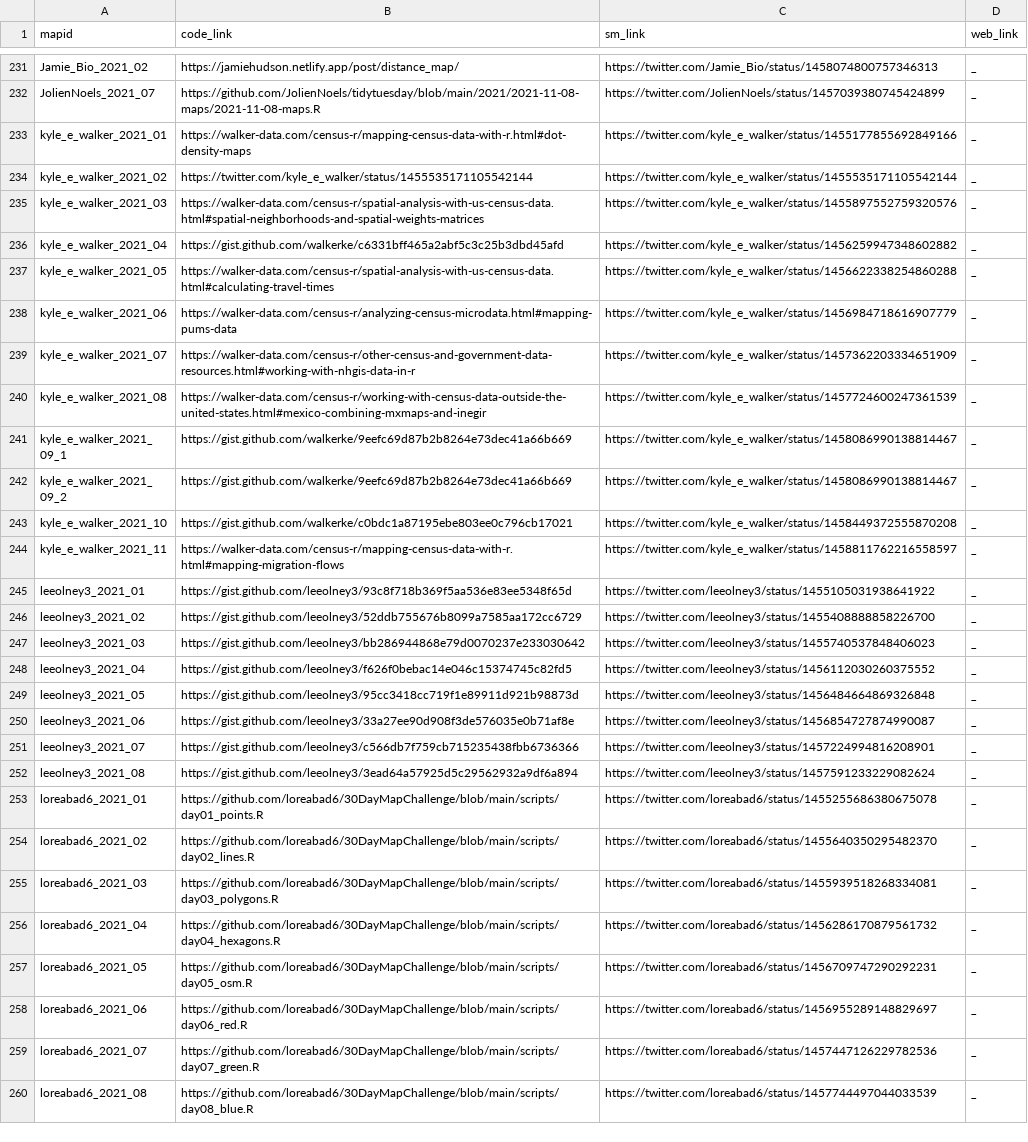
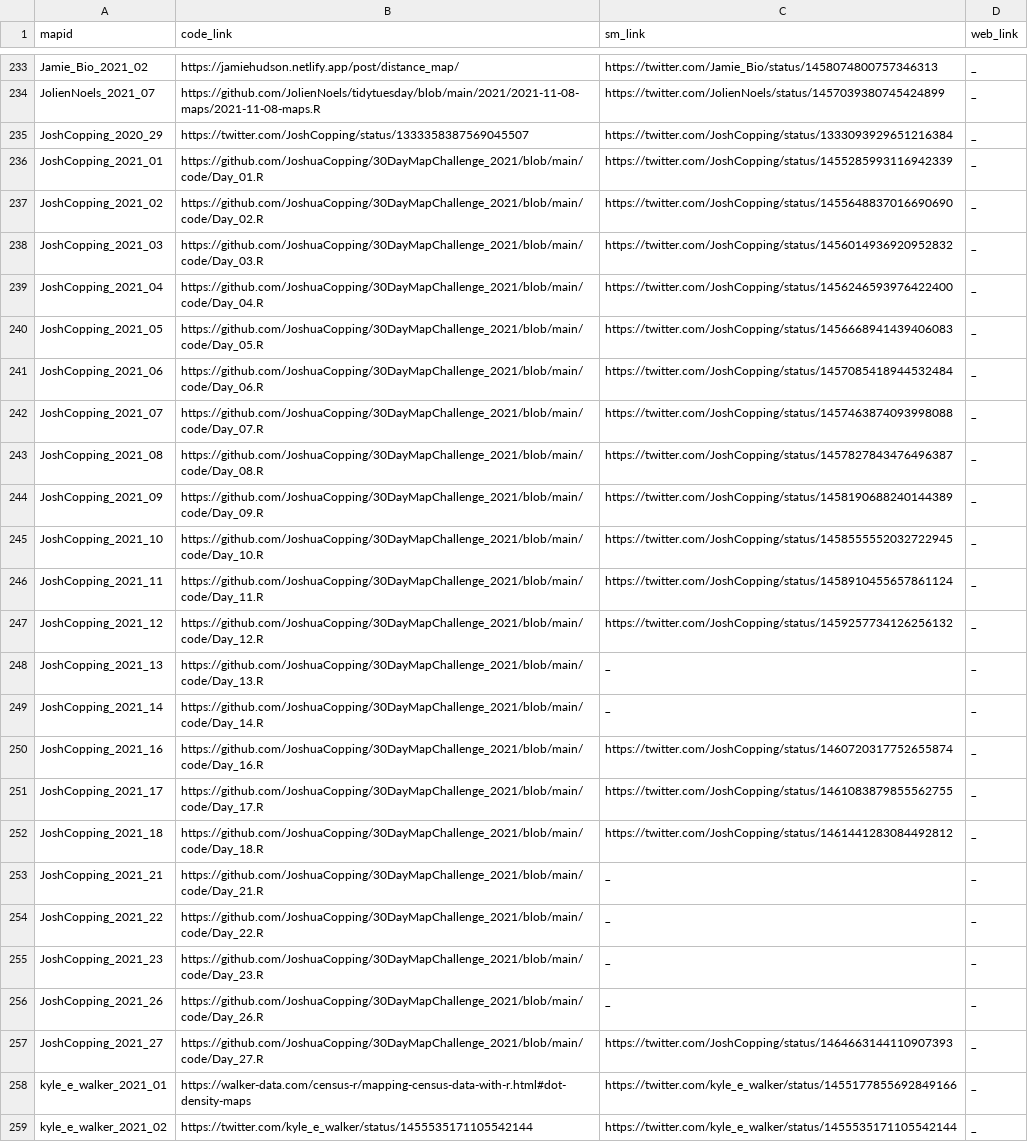
Before and after one commit to dakvid/3RDayMapChallenge, a TSV file: data/links.tsv, drawn as a sheet; only a part is shown, gaps mark what is left out; the shorter side is filled out with more unchanged rows; the diff covers the shown part only.

```diff
--- a/data/links.tsv
+++ b/data/links.tsv
@@ -232,2 +234,25 @@ Jamie_Bio_2021_02	https://jamiehudson.netlify.app/post/distance_map/	https://twi
 JolienNoels_2021_07	https://github.com/JolienNoels/tidytuesday/blob/main/2021/2021-11-08-maps/2021-11-08-maps.R	https://twitter.com/JolienNoels/status/1457039380745424899	_
+JoshCopping_2020_29	https://twitter.com/JoshCopping/status/1333358387569045507	https://twitter.com/JoshCopping/status/1333093929651216384	_
+JoshCopping_2021_01	https://github.com/JoshuaCopping/30DayMapChallenge_2021/blob/main/code/Day_01.R	https://twitter.com/JoshCopping/status/1455285993116942339	_
+JoshCopping_2021_02	https://github.com/JoshuaCopping/30DayMapChallenge_2021/blob/main/code/Day_02.R	https://twitter.com/JoshCopping/status/1455648837016690690	_
+JoshCopping_2021_03	https://github.com/JoshuaCopping/30DayMapChallenge_2021/blob/main/code/Day_03.R	https://twitter.com/JoshCopping/status/1456014936920952832	_
+JoshCopping_2021_04	https://github.com/JoshuaCopping/30DayMapChallenge_2021/blob/main/code/Day_04.R	https://twitter.com/JoshCopping/status/1456246593976422400	_
+JoshCopping_2021_05	https://github.com/JoshuaCopping/30DayMapChallenge_2021/blob/main/code/Day_05.R	https://twitter.com/JoshCopping/status/1456668941439406083	_
+JoshCopping_2021_06	https://github.com/JoshuaCopping/30DayMapChallenge_2021/blob/main/code/Day_06.R	https://twitter.com/JoshCopping/status/1457085418944532484	_
+JoshCopping_2021_07	https://github.com/JoshuaCopping/30DayMapChallenge_2021/blob/main/code/Day_07.R	https://twitter.com/JoshCopping/status/1457463874093998088	_
+JoshCopping_2021_08	https://github.com/JoshuaCopping/30DayMapChallenge_2021/blob/main/code/Day_08.R	https://twitter.com/JoshCopping/status/1457827843476496387	_
+JoshCopping_2021_09	https://github.com/JoshuaCopping/30DayMapChallenge_2021/blob/main/code/Day_09.R	https://twitter.com/JoshCopping/status/1458190688240144389	_
+JoshCopping_2021_10	https://github.com/JoshuaCopping/30DayMapChallenge_2021/blob/main/code/Day_10.R	https://twitter.com/JoshCopping/status/1458555552032722945	_
+JoshCopping_2021_11	https://github.com/JoshuaCopping/30DayMapChallenge_2021/blob/main/code/Day_11.R	https://twitter.com/JoshCopping/status/1458910455657861124	_
+JoshCopping_2021_12	https://github.com/JoshuaCopping/30DayMapChallenge_2021/blob/main/code/Day_12.R	https://twitter.com/JoshCopping/status/1459257734126256132	_
+JoshCopping_2021_13	https://github.com/JoshuaCopping/30DayMapChallenge_2021/blob/main/code/Day_13.R	_	_
+JoshCopping_2021_14	https://github.com/JoshuaCopping/30DayMapChallenge_2021/blob/main/code/Day_14.R	_	_
+JoshCopping_2021_16	https://github.com/JoshuaCopping/30DayMapChallenge_2021/blob/main/code/Day_16.R	https://twitter.com/JoshCopping/status/1460720317752655874	_
+JoshCopping_2021_17	https://github.com/JoshuaCopping/30DayMapChallenge_2021/blob/main/code/Day_17.R	https://twitter.com/JoshCopping/status/1461083879855562755	_
+JoshCopping_2021_18	https://github.com/JoshuaCopping/30DayMapChallenge_2021/blob/main/code/Day_18.R	https://twitter.com/JoshCopping/status/1461441283084492812	_
+JoshCopping_2021_21	https://github.com/JoshuaCopping/30DayMapChallenge_2021/blob/main/code/Day_21.R	_	_
+JoshCopping_2021_22	https://github.com/JoshuaCopping/30DayMapChallenge_2021/blob/main/code/Day_22.R	_	_
+JoshCopping_2021_23	https://github.com/JoshuaCopping/30DayMapChallenge_2021/blob/main/code/Day_23.R	_	_
+JoshCopping_2021_26	https://github.com/JoshuaCopping/30DayMapChallenge_2021/blob/main/code/Day_26.R	_	_
+JoshCopping_2021_27	https://github.com/JoshuaCopping/30DayMapChallenge_2021/blob/main/code/Day_27.R	https://twitter.com/JoshCopping/status/1464663144110907393	_
 kyle_e_walker_2021_01	https://walker-data.com/census-r/mapping-census-data-with-r.html#dot-density-maps	https://twitter.com/kyle_e_walker/status/1455177855692849166	_
```
Also changed, not shown: 14 added rows elsewhere in this file, data/descriptions.tsv, data/images.tsv, 3 other files.
